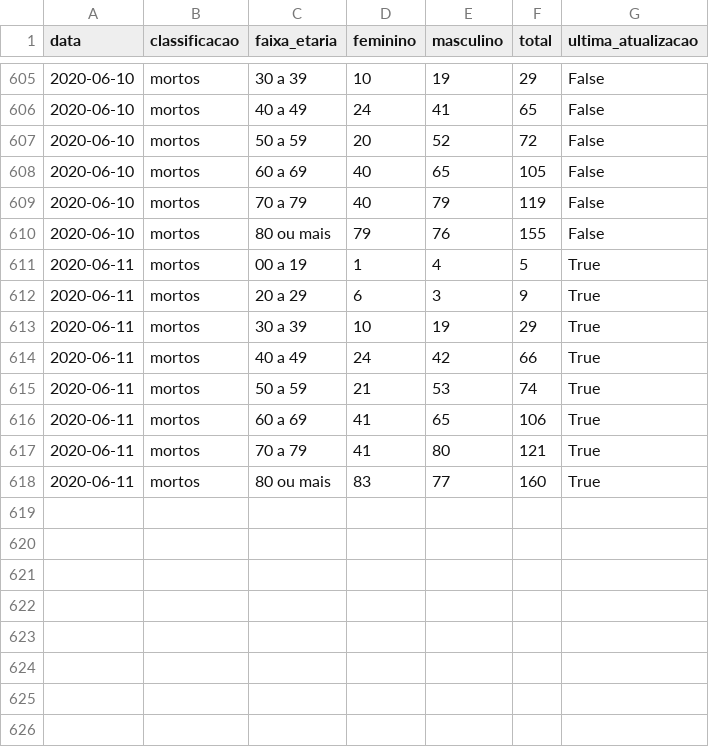
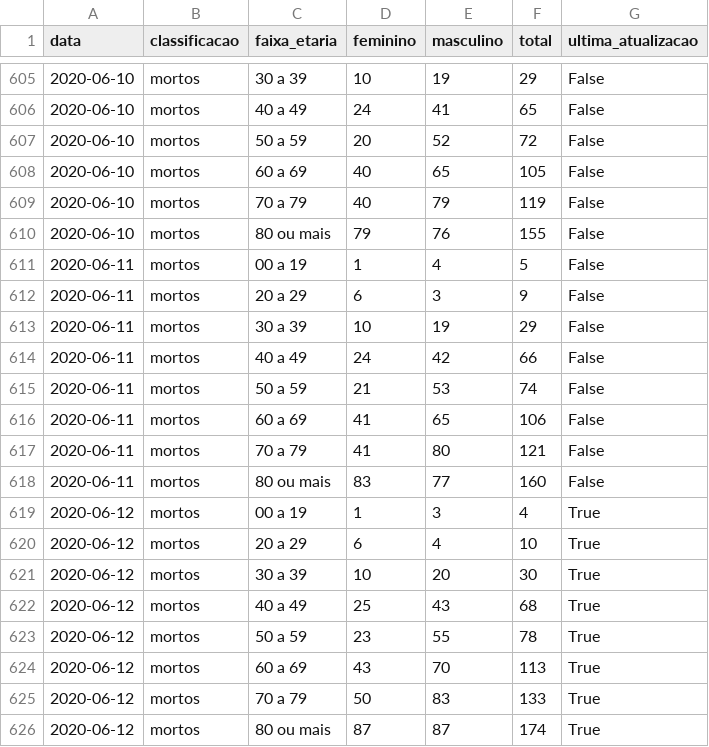
Before and after one commit to covid19pb/covid19pb.github.io, a CSV file: data/dados_pb_covid19_boletim_FaixaEtaria.csv, drawn as a sheet; only a part is shown, gaps mark what is left out.

```diff
--- a/data/dados_pb_covid19_boletim_FaixaEtaria.csv
+++ b/data/dados_pb_covid19_boletim_FaixaEtaria.csv
@@ -610,9 +610,17 @@ data,classificacao,faixa_etaria,feminino,masculino,total,ultima_atualizacao
 2020-06-10,mortos,80 ou mais,79,76,155,False
-2020-06-11,mortos,00 a 19,1,4,5,True
-2020-06-11,mortos,20 a 29,6,3,9,True
-2020-06-11,mortos,30 a 39,10,19,29,True
-2020-06-11,mortos,40 a 49,24,42,66,True
-2020-06-11,mortos,50 a 59,21,53,74,True
-2020-06-11,mortos,60 a 69,41,65,106,True
-2020-06-11,mortos,70 a 79,41,80,121,True
-2020-06-11,mortos,80 ou mais,83,77,160,True
+2020-06-11,mortos,00 a 19,1,4,5,False
+2020-06-11,mortos,20 a 29,6,3,9,False
+2020-06-11,mortos,30 a 39,10,19,29,False
+2020-06-11,mortos,40 a 49,24,42,66,False
+2020-06-11,mortos,50 a 59,21,53,74,False
+2020-06-11,mortos,60 a 69,41,65,106,False
+2020-06-11,mortos,70 a 79,41,80,121,False
+2020-06-11,mortos,80 ou mais,83,77,160,False
+2020-06-12,mortos,00 a 19,1,3,4,True
+2020-06-12,mortos,20 a 29,6,4,10,True
+2020-06-12,mortos,30 a 39,10,20,30,True
+2020-06-12,mortos,40 a 49,25,43,68,True
+2020-06-12,mortos,50 a 59,23,55,78,True
+2020-06-12,mortos,60 a 69,43,70,113,True
+2020-06-12,mortos,70 a 79,50,83,133,True
+2020-06-12,mortos,80 ou mais,87,87,174,True
```
Also changed, not shown: data/dados_pb_covid19_casosPorCidade.csv, data/dados_pb_covid19_casosPorData.csv, 12 other files.
